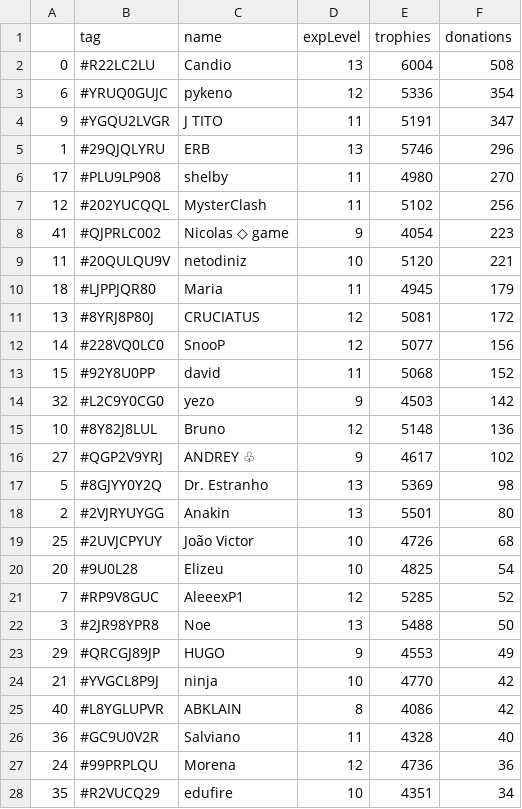
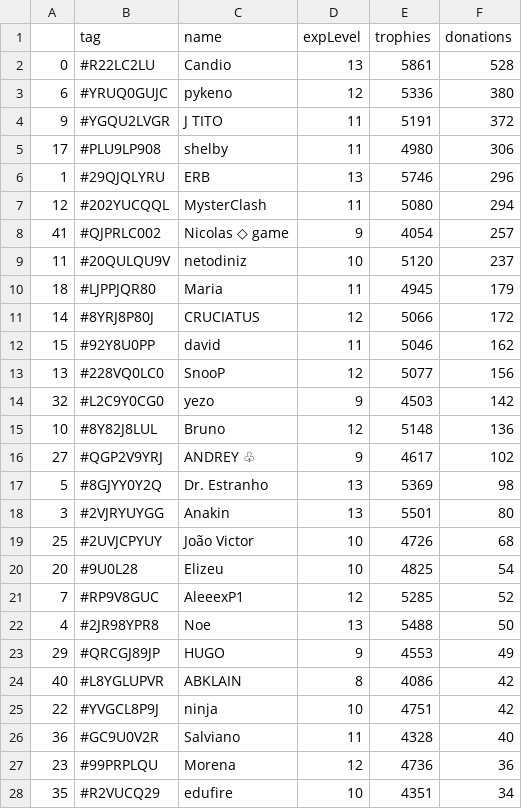
Before and after one commit to Brunopbb/APIClashRoyale, a CSV file: Members.csv, drawn as a sheet; only a part is shown; the diff covers the shown part only.

Commit message:
Atualização

```diff
--- a/Members.csv
+++ b/Members.csv
@@ -1,14 +1,14 @@
 ,tag,name,expLevel,trophies,donations
-0,#R22LC2LU,Candio,13,6004,508
-6,#YRUQ0GUJC,pykeno,12,5336,354
-9,#YGQU2LVGR,J TITO,11,5191,347
+0,#R22LC2LU,Candio,13,5861,528
+6,#YRUQ0GUJC,pykeno,12,5336,380
+9,#YGQU2LVGR,J TITO,11,5191,372
+17,#PLU9LP908,shelby,11,4980,306
 1,#29QJQLYRU,ERB,13,5746,296
-17,#PLU9LP908,shelby,11,4980,270
-12,#202YUCQQL,MysterClash,11,5102,256
-41,#QJPRLC002,Nicolas ◇ game,9,4054,223
-11,#20QULQU9V,netodiniz,10,5120,221
+12,#202YUCQQL,MysterClash,11,5080,294
+41,#QJPRLC002,Nicolas ◇ game,9,4054,257
+11,#20QULQU9V,netodiniz,10,5120,237
 18,#LJPPJQR80,Maria,11,4945,179
-13,#8YRJ8P80J,CRUCIATUS,12,5081,172
-14,#228VQ0LC0,SnooP,12,5077,156
-15,#92Y8U0PP,david,11,5068,152
+14,#8YRJ8P80J,CRUCIATUS,12,5066,172
+15,#92Y8U0PP,david,11,5046,162
+13,#228VQ0LC0,SnooP,12,5077,156
 32,#L2C9Y0CG0,yezo,9,4503,142
@@ -17,3 +17,3 @@
 5,#8GJYY0Y2Q,Dr. Estranho,13,5369,98
-2,#2VJRYUYGG,Anakin,13,5501,80
+3,#2VJRYUYGG,Anakin,13,5501,80
 25,#2UVJCPYUY,João Victor,10,4726,68
@@ -21,8 +21,8 @@
 7,#RP9V8GUC,AleeexP1,12,5285,52
-3,#2JR98YPR8,Noe,13,5488,50
+4,#2JR98YPR8,Noe,13,5488,50
 29,#QRCGJ89JP,HUGO,9,4553,49
-21,#YVGCL8P9J,ninja,10,4770,42
 40,#L8YGLUPVR,ABKLAIN,8,4086,42
+22,#YVGCL8P9J,ninja,10,4751,42
 36,#GC9U0V2R,Salviano,11,4328,40
-24,#99PRPLQU,Morena,12,4736,36
+23,#99PRPLQU,Morena,12,4736,36
 35,#R2VUCQ29,edufire,10,4351,34
```
Also changed, not shown: 2 added rows, 2 removed rows, 7 moved rows and 2 edited cells elsewhere in this file.
